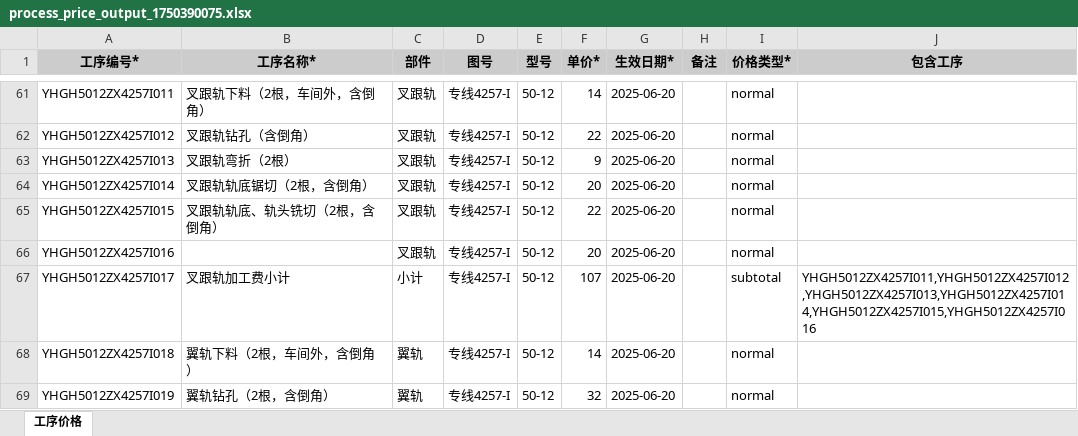
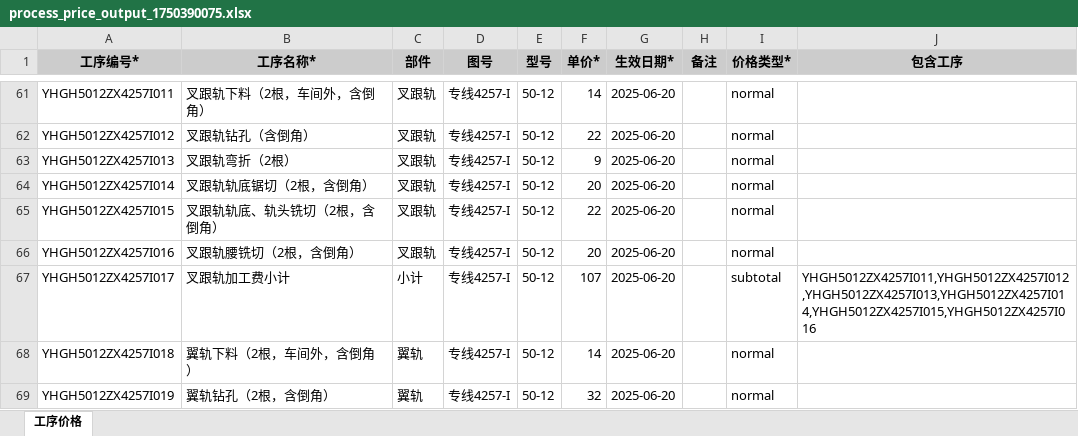
Before and after one commit to ZEROTWICE/MyERP, an Excel workbook: 工具/process_price_output_1750390075.xlsx, sheet 工序价格, drawn as a sheet; only a part is shown, gaps mark what is left out; values as stored, in another font and other column widths than the file's, no borders; the diff names each change by its address in the sheet, - before the commit and + after, or states it on an @@ line.

```diff
--- a/工具/process_price_output_1750390075.xlsx (sheet 工序价格)
+++ b/工具/process_price_output_1750390075.xlsx (sheet 工序价格)
-B66 (工序名称*): (empty)
+B66 (工序名称*): 叉跟轨腰铣切（2根，含倒角）
```
Also changed, not shown: 工具/合金钢辙叉计件工价标准.xlsx, 11 other files.
